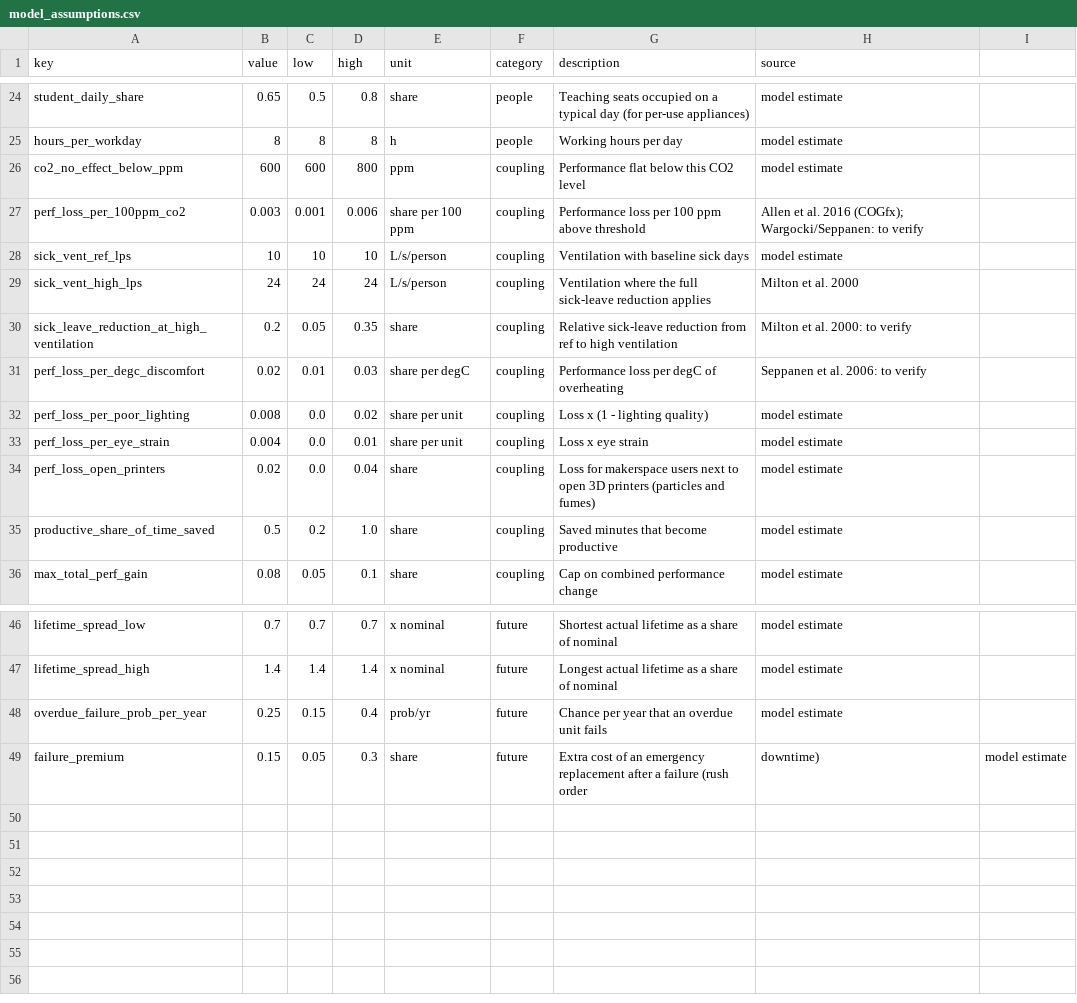
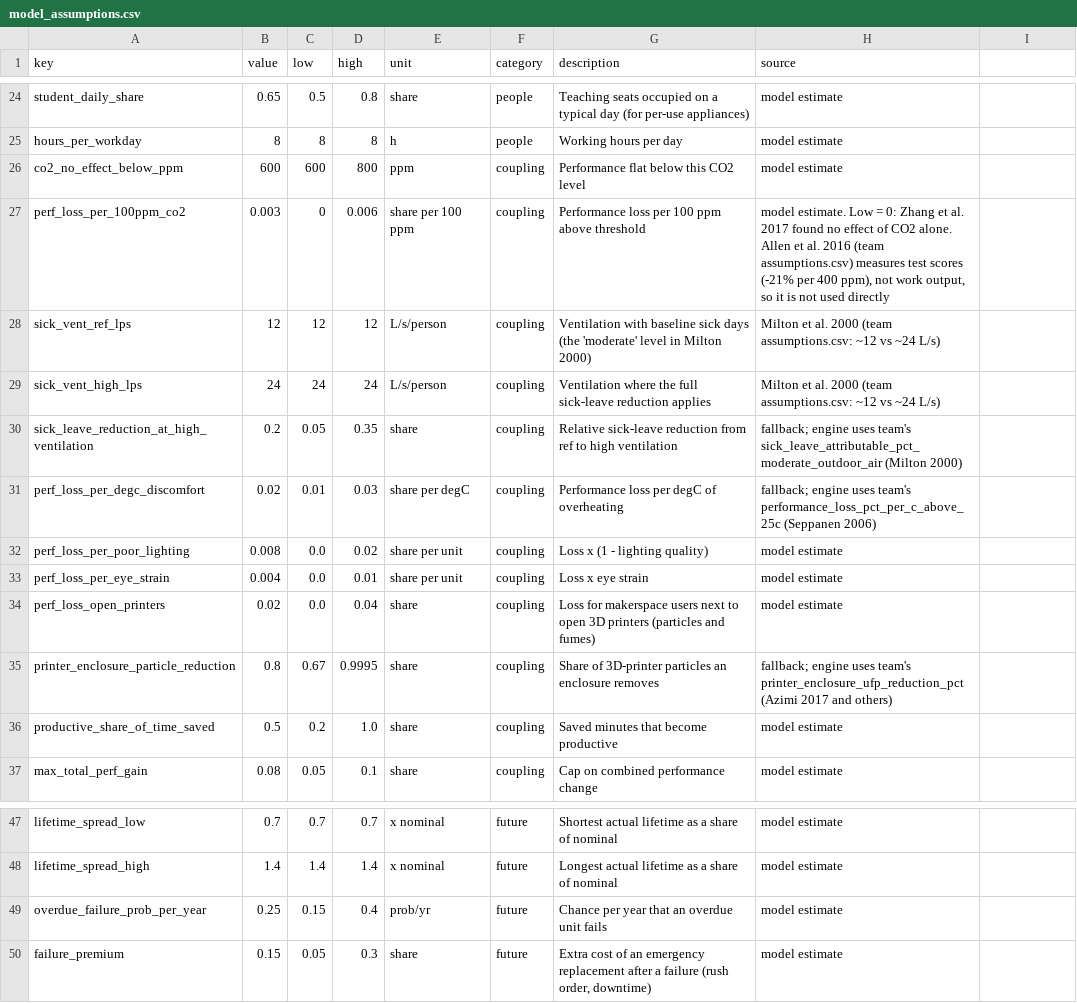
Before and after one commit to enoptim/lauzhack, a CSV file: model/data/model/model_assumptions.csv, drawn as a sheet; only a part is shown, gaps mark what is left out.

```diff
--- a/model/data/model/model_assumptions.csv
+++ b/model/data/model/model_assumptions.csv
@@ -26,7 +26,7 @@ hours_per_workday,8,8,8,h,people,Working hours per day,model estimate
 co2_no_effect_below_ppm,600,600,800,ppm,coupling,Performance flat below this CO2 level,model estimate
-perf_loss_per_100ppm_co2,0.003,0.001,0.006,share per 100 ppm,coupling,Performance loss per 100 ppm above threshold,Allen et al. 2016 (COGfx); Wargocki/Seppanen: to verify
-sick_vent_ref_lps,10,10,10,L/s/person,coupling,Ventilation with baseline sick days,model estimate
-sick_vent_high_lps,24,24,24,L/s/person,coupling,Ventilation where the full sick-leave reduction applies,Milton et al. 2000
-sick_leave_reduction_at_high_ventilation,0.2,0.05,0.35,share,coupling,Relative sick-leave reduction from ref to high ventilation,Milton et al. 2000: to verify
-perf_loss_per_degc_discomfort,0.02,0.01,0.03,share per degC,coupling,Performance loss per degC of overheating,Seppanen et al. 2006: to verify
+perf_loss_per_100ppm_co2,0.003,0,0.006,share per 100 ppm,coupling,Performance loss per 100 ppm above threshold,"model estimate. Low = 0: Zhang et al. 2017 found no effect of CO2 alone. Allen et al. 2016 (team assumptions.csv) measures test scores (-21% per 400 ppm), not work output, so it is not used directly"
+sick_vent_ref_lps,12,12,12,L/s/person,coupling,Ventilation with baseline sick days (the 'moderate' level in Milton 2000),Milton et al. 2000 (team assumptions.csv: ~12 vs ~24 L/s)
+sick_vent_high_lps,24,24,24,L/s/person,coupling,Ventilation where the full sick-leave reduction applies,Milton et al. 2000 (team assumptions.csv: ~12 vs ~24 L/s)
+sick_leave_reduction_at_high_ventilation,0.2,0.05,0.35,share,coupling,Relative sick-leave reduction from ref to high ventilation,fallback; engine uses team's sick_leave_attributable_pct_moderate_outdoor_air (Milton 2000)
+perf_loss_per_degc_discomfort,0.02,0.01,0.03,share per degC,coupling,Performance loss per degC of overheating,fallback; engine uses team's performance_loss_pct_per_c_above_25c (Seppanen 2006)
 perf_loss_per_poor_lighting,0.008,0.0,0.02,share per unit,coupling,Loss x (1 - lighting quality),model estimate
@@ -34,2 +34,3 @@ perf_loss_per_eye_strain,0.004,0.0,0.01,share per unit,coupling,Loss x eye strai
 perf_loss_open_printers,0.02,0.0,0.04,share,coupling,Loss for makerspace users next to open 3D printers (particles and fumes),model estimate
+printer_enclosure_particle_reduction,0.8,0.67,0.9995,share,coupling,Share of 3D-printer particles an enclosure removes,fallback; engine uses team's printer_enclosure_ufp_reduction_pct (Azimi 2017 and others)
 productive_share_of_time_saved,0.5,0.2,1.0,share,coupling,Saved minutes that become productive,model estimate
@@ -48,2 +49,2 @@ lifetime_spread_high,1.4,1.4,1.4,x nominal,future,Longest actual lifetime as a s
 overdue_failure_prob_per_year,0.25,0.15,0.4,prob/yr,future,Chance per year that an overdue unit fails,model estimate
-failure_premium,0.15,0.05,0.3,share,future,Extra cost of an emergency replacement after a failure (rush order, downtime),model estimate
+failure_premium,0.15,0.05,0.3,share,future,"Extra cost of an emergency replacement after a failure (rush order, downtime)",model estimate
```
Also changed, not shown: 2 other files.
